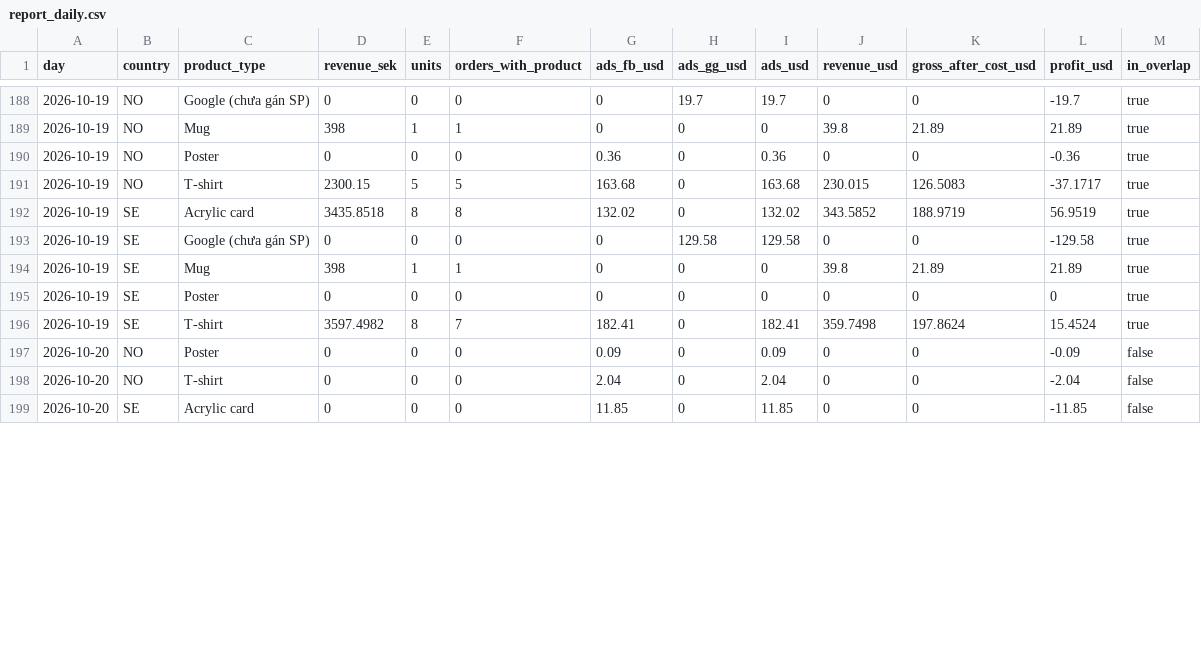
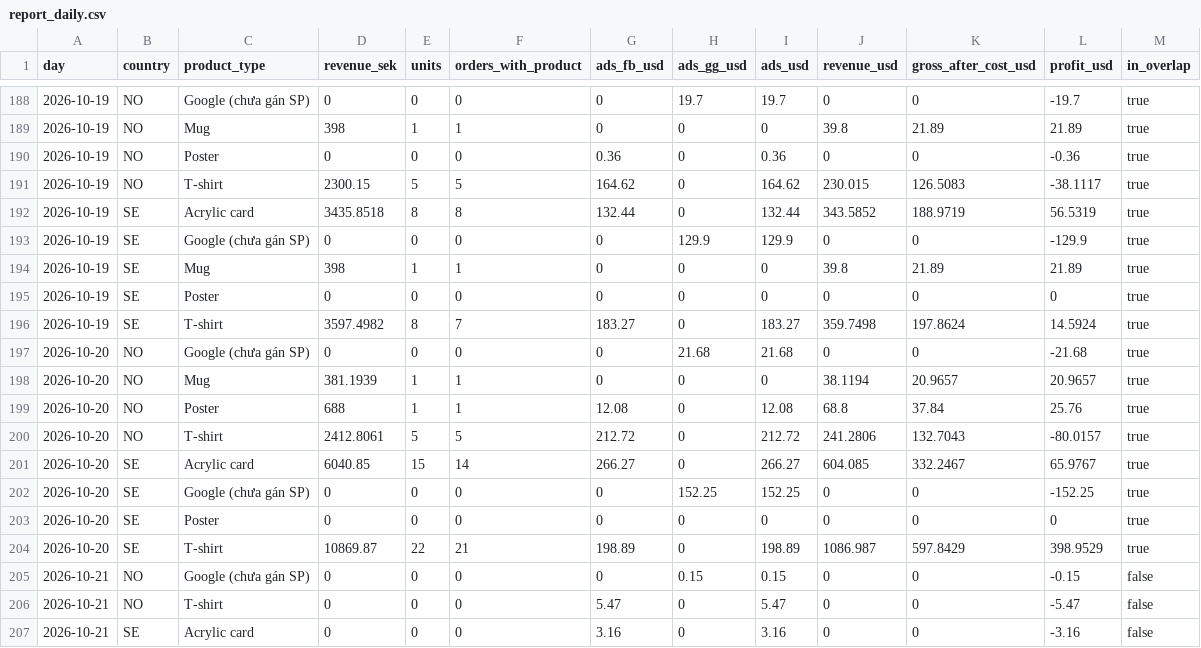
Before and after one commit to tiendatpham2407-bot/dashboard, a CSV file: report_daily.csv, drawn as a sheet; only a part is shown, gaps mark what is left out; the diff covers the shown part only.

Commit message:
Cập nhật report_daily.csv 2026-10-21 09:32

```diff
--- a/report_daily.csv
+++ b/report_daily.csv
@@ -190,10 +190,18 @@ day,country,product_type,revenue_sek,units,orders_with_product,ads_fb_usd,ads_gg
 2026-10-19,NO,Poster,0,0,0,0.36,0,0.36,0,0,-0.36,true
-2026-10-19,NO,T-shirt,2300.15,5,5,163.68,0,163.68,230.015,126.5083,-37.1717,true
-2026-10-19,SE,Acrylic card,3435.8518,8,8,132.02,0,132.02,343.5852,188.9719,56.9519,true
-2026-10-19,SE,Google (chưa gán SP),0,0,0,0,129.58,129.58,0,0,-129.58,true
+2026-10-19,NO,T-shirt,2300.15,5,5,164.62,0,164.62,230.015,126.5083,-38.1117,true
+2026-10-19,SE,Acrylic card,3435.8518,8,8,132.44,0,132.44,343.5852,188.9719,56.5319,true
+2026-10-19,SE,Google (chưa gán SP),0,0,0,0,129.9,129.9,0,0,-129.9,true
 2026-10-19,SE,Mug,398,1,1,0,0,0,39.8,21.89,21.89,true
 2026-10-19,SE,Poster,0,0,0,0,0,0,0,0,0,true
-2026-10-19,SE,T-shirt,3597.4982,8,7,182.41,0,182.41,359.7498,197.8624,15.4524,true
-2026-10-20,NO,Poster,0,0,0,0.09,0,0.09,0,0,-0.09,false
-2026-10-20,NO,T-shirt,0,0,0,2.04,0,2.04,0,0,-2.04,false
-2026-10-20,SE,Acrylic card,0,0,0,11.85,0,11.85,0,0,-11.85,false
+2026-10-19,SE,T-shirt,3597.4982,8,7,183.27,0,183.27,359.7498,197.8624,14.5924,true
+2026-10-20,NO,Google (chưa gán SP),0,0,0,0,21.68,21.68,0,0,-21.68,true
+2026-10-20,NO,Mug,381.1939,1,1,0,0,0,38.1194,20.9657,20.9657,true
+2026-10-20,NO,Poster,688,1,1,12.08,0,12.08,68.8,37.84,25.76,true
+2026-10-20,NO,T-shirt,2412.8061,5,5,212.72,0,212.72,241.2806,132.7043,-80.0157,true
+2026-10-20,SE,Acrylic card,6040.85,15,14,266.27,0,266.27,604.085,332.2467,65.9767,true
+2026-10-20,SE,Google (chưa gán SP),0,0,0,0,152.25,152.25,0,0,-152.25,true
+2026-10-20,SE,Poster,0,0,0,0,0,0,0,0,0,true
+2026-10-20,SE,T-shirt,10869.87,22,21,198.89,0,198.89,1086.987,597.8429,398.9529,true
+2026-10-21,NO,Google (chưa gán SP),0,0,0,0,0.15,0.15,0,0,-0.15,false
+2026-10-21,NO,T-shirt,0,0,0,5.47,0,5.47,0,0,-5.47,false
+2026-10-21,SE,Acrylic card,0,0,0,3.16,0,3.16,0,0,-3.16,false
```
Also changed, not shown: 12 edited cells elsewhere in this file.
